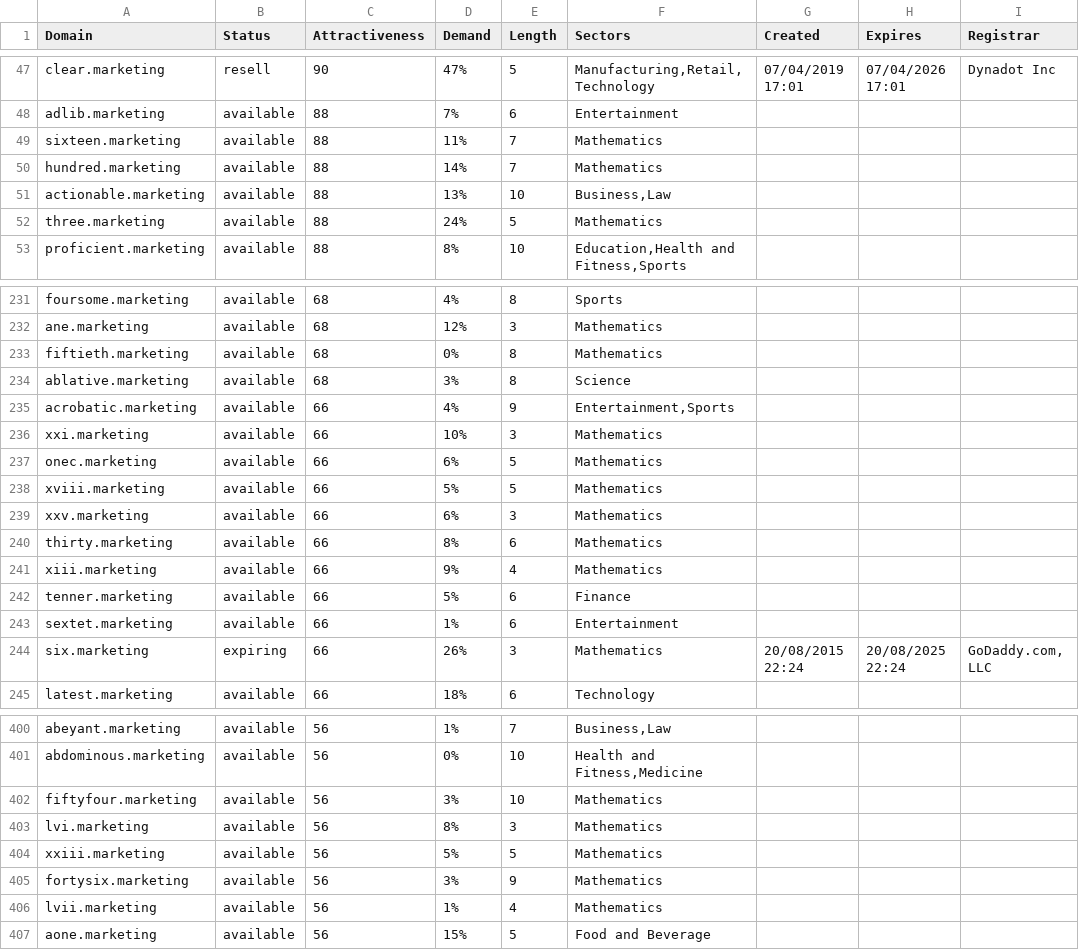
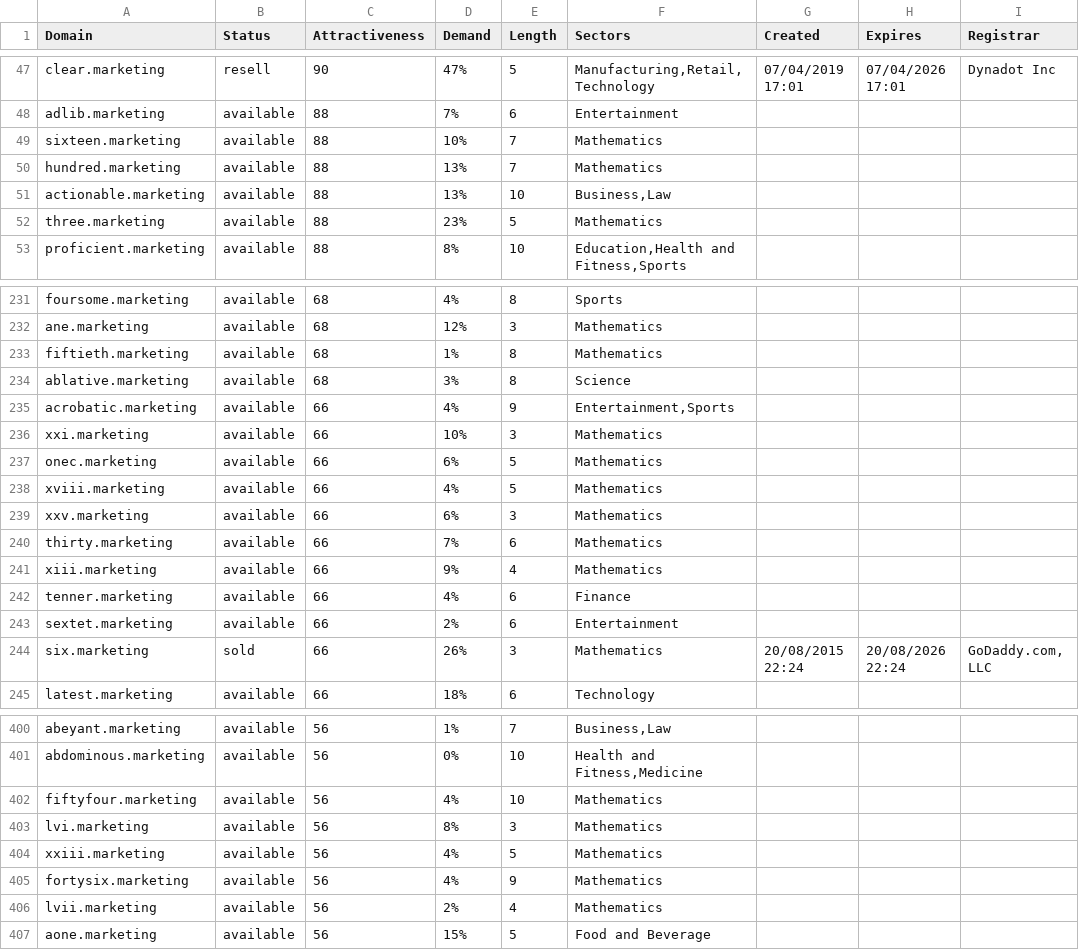
Before and after one commit to UniqueDomains/marketing-oneword-domains, a CSV file: marketing.csv, drawn as a sheet; only a part is shown, gaps mark what is left out; the diff covers the shown part only.

Commit message:
Domains update

```diff
--- a/marketing.csv
+++ b/marketing.csv
@@ -48,6 +48,6 @@ clear.marketing,resell,90,47%,5,"Manufacturing,Retail,Technology",07/04/2019 17:
 adlib.marketing,available,88,7%,6,Entertainment,,,
-sixteen.marketing,available,88,11%,7,Mathematics,,,
-hundred.marketing,available,88,14%,7,Mathematics,,,
+sixteen.marketing,available,88,10%,7,Mathematics,,,
+hundred.marketing,available,88,13%,7,Mathematics,,,
 actionable.marketing,available,88,13%,10,"Business,Law",,,
-three.marketing,available,88,24%,5,Mathematics,,,
+three.marketing,available,88,23%,5,Mathematics,,,
 proficient.marketing,available,88,8%,10,"Education,Health and Fitness,Sports",,,
@@ -232,3 +232,3 @@ foursome.marketing,available,68,4%,8,Sports,,,
 ane.marketing,available,68,12%,3,Mathematics,,,
-fiftieth.marketing,available,68,0%,8,Mathematics,,,
+fiftieth.marketing,available,68,1%,8,Mathematics,,,
 ablative.marketing,available,68,3%,8,Science,,,
@@ -237,9 +237,9 @@ xxi.marketing,available,66,10%,3,Mathematics,,,
 onec.marketing,available,66,6%,5,Mathematics,,,
-xviii.marketing,available,66,5%,5,Mathematics,,,
+xviii.marketing,available,66,4%,5,Mathematics,,,
 xxv.marketing,available,66,6%,3,Mathematics,,,
-thirty.marketing,available,66,8%,6,Mathematics,,,
+thirty.marketing,available,66,7%,6,Mathematics,,,
 xiii.marketing,available,66,9%,4,Mathematics,,,
-tenner.marketing,available,66,5%,6,Finance,,,
-sextet.marketing,available,66,1%,6,Entertainment,,,
-six.marketing,expiring,66,26%,3,Mathematics,20/08/2015 22:24,20/08/2025 22:24,"GoDaddy.com, LLC"
+tenner.marketing,available,66,4%,6,Finance,,,
+sextet.marketing,available,66,2%,6,Entertainment,,,
+six.marketing,sold,66,26%,3,Mathematics,20/08/2015 22:24,20/08/2026 22:24,"GoDaddy.com, LLC"
 latest.marketing,available,66,18%,6,Technology,,,
@@ -401,7 +401,7 @@ abeyant.marketing,available,56,1%,7,"Business,Law",,,
 abdominous.marketing,available,56,0%,10,"Health and Fitness,Medicine",,,
-fiftyfour.marketing,available,56,3%,10,Mathematics,,,
+fiftyfour.marketing,available,56,4%,10,Mathematics,,,
 lvi.marketing,available,56,8%,3,Mathematics,,,
-xxiii.marketing,available,56,5%,5,Mathematics,,,
-fortysix.marketing,available,56,3%,9,Mathematics,,,
-lvii.marketing,available,56,1%,4,Mathematics,,,
+xxiii.marketing,available,56,4%,5,Mathematics,,,
+fortysix.marketing,available,56,4%,9,Mathematics,,,
+lvii.marketing,available,56,2%,4,Mathematics,,,
 aone.marketing,available,56,15%,5,Food and Beverage,,,
```
Also changed, not shown: 38 edited cells elsewhere in this file, 2 other files.
